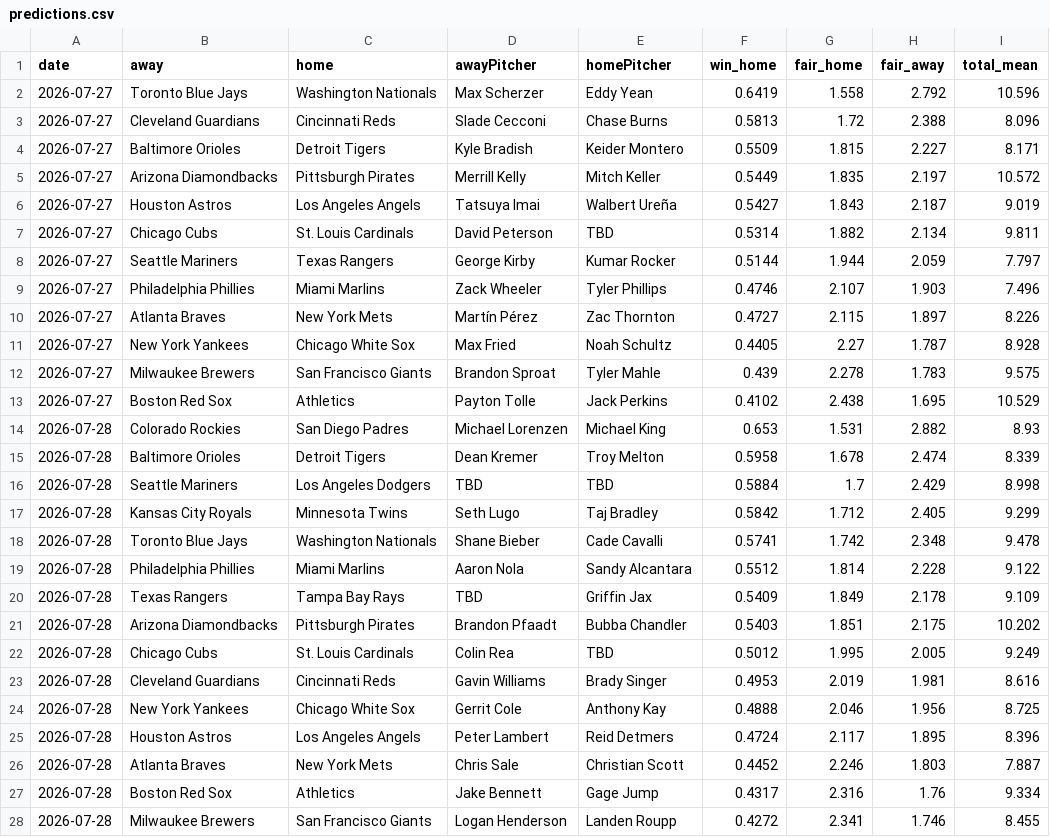
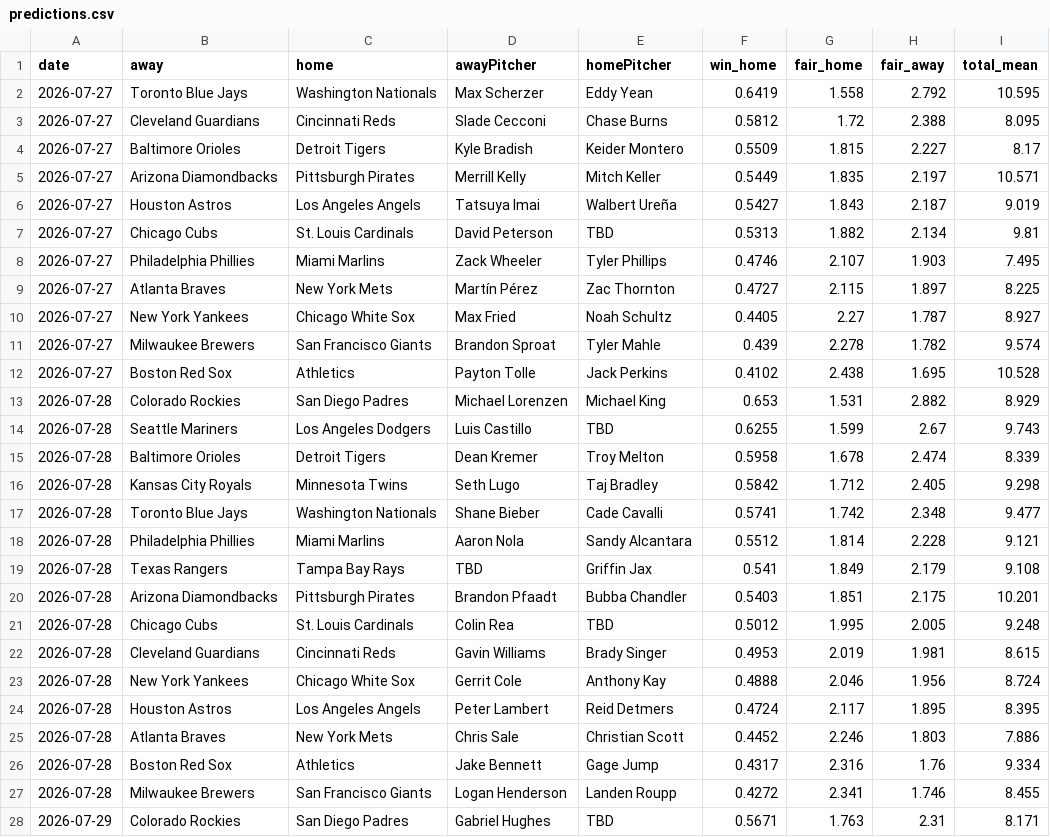
Before and after one commit to DanielTomaro13/MLB-Modelling, a CSV file: reports/predictions.csv, drawn as a sheet; only a part is shown; the shorter side is filled out with more unchanged rows; the diff covers the shown part only.

```diff
--- a/reports/predictions.csv
+++ b/reports/predictions.csv
@@ -1,27 +1,26 @@
 date,away,home,awayPitcher,homePitcher,win_home,fair_home,fair_away,total_mean
-2026-07-27,Toronto Blue Jays,Washington Nationals,Max Scherzer,Eddy Yean,0.6419,1.558,2.792,10.596
-2026-07-27,Cleveland Guardians,Cincinnati Reds,Slade Cecconi,Chase Burns,0.5813,1.72,2.388,8.096
-2026-07-27,Baltimore Orioles,Detroit Tigers,Kyle Bradish,Keider Montero,0.5509,1.815,2.227,8.171
-2026-07-27,Arizona Diamondbacks,Pittsburgh Pirates,Merrill Kelly,Mitch Keller,0.5449,1.835,2.197,10.572
+2026-07-27,Toronto Blue Jays,Washington Nationals,Max Scherzer,Eddy Yean,0.6419,1.558,2.792,10.595
+2026-07-27,Cleveland Guardians,Cincinnati Reds,Slade Cecconi,Chase Burns,0.5812,1.72,2.388,8.095
+2026-07-27,Baltimore Orioles,Detroit Tigers,Kyle Bradish,Keider Montero,0.5509,1.815,2.227,8.17
+2026-07-27,Arizona Diamondbacks,Pittsburgh Pirates,Merrill Kelly,Mitch Keller,0.5449,1.835,2.197,10.571
 2026-07-27,Houston Astros,Los Angeles Angels,Tatsuya Imai,Walbert Ureña,0.5427,1.843,2.187,9.019
-2026-07-27,Chicago Cubs,St. Louis Cardinals,David Peterson,TBD,0.5314,1.882,2.134,9.811
-2026-07-27,Seattle Mariners,Texas Rangers,George Kirby,Kumar Rocker,0.5144,1.944,2.059,7.797
-2026-07-27,Philadelphia Phillies,Miami Marlins,Zack Wheeler,Tyler Phillips,0.4746,2.107,1.903,7.496
-2026-07-27,Atlanta Braves,New York Mets,Martín Pérez,Zac Thornton,0.4727,2.115,1.897,8.226
-2026-07-27,New York Yankees,Chicago White Sox,Max Fried,Noah Schultz,0.4405,2.27,1.787,8.928
-2026-07-27,Milwaukee Brewers,San Francisco Giants,Brandon Sproat,Tyler Mahle,0.439,2.278,1.783,9.575
-2026-07-27,Boston Red Sox,Athletics,Payton Tolle,Jack Perkins,0.4102,2.438,1.695,10.529
-2026-07-28,Colorado Rockies,San Diego Padres,Michael Lorenzen,Michael King,0.653,1.531,2.882,8.93
+2026-07-27,Chicago Cubs,St. Louis Cardinals,David Peterson,TBD,0.5313,1.882,2.134,9.81
+2026-07-27,Philadelphia Phillies,Miami Marlins,Zack Wheeler,Tyler Phillips,0.4746,2.107,1.903,7.495
+2026-07-27,Atlanta Braves,New York Mets,Martín Pérez,Zac Thornton,0.4727,2.115,1.897,8.225
+2026-07-27,New York Yankees,Chicago White Sox,Max Fried,Noah Schultz,0.4405,2.27,1.787,8.927
+2026-07-27,Milwaukee Brewers,San Francisco Giants,Brandon Sproat,Tyler Mahle,0.439,2.278,1.782,9.574
+2026-07-27,Boston Red Sox,Athletics,Payton Tolle,Jack Perkins,0.4102,2.438,1.695,10.528
+2026-07-28,Colorado Rockies,San Diego Padres,Michael Lorenzen,Michael King,0.653,1.531,2.882,8.929
+2026-07-28,Seattle Mariners,Los Angeles Dodgers,Luis Castillo,TBD,0.6255,1.599,2.67,9.743
 2026-07-28,Baltimore Orioles,Detroit Tigers,Dean Kremer,Troy Melton,0.5958,1.678,2.474,8.339
-2026-07-28,Seattle Mariners,Los Angeles Dodgers,TBD,TBD,0.5884,1.7,2.429,8.998
-2026-07-28,Kansas City Royals,Minnesota Twins,Seth Lugo,Taj Bradley,0.5842,1.712,2.405,9.299
-2026-07-28,Toronto Blue Jays,Washington Nationals,Shane Bieber,Cade Cavalli,0.5741,1.742,2.348,9.478
-2026-07-28,Philadelphia Phillies,Miami Marlins,Aaron Nola,Sandy Alcantara,0.5512,1.814,2.228,9.122
-2026-07-28,Texas Rangers,Tampa Bay Rays,TBD,Griffin Jax,0.5409,1.849,2.178,9.109
-2026-07-28,Arizona Diamondbacks,Pittsburgh Pirates,Brandon Pfaadt,Bubba Chandler,0.5403,1.851,2.175,10.202
-2026-07-28,Chicago Cubs,St. Louis Cardinals,Colin Rea,TBD,0.5012,1.995,2.005,9.249
-2026-07-28,Cleveland Guardians,Cincinnati Reds,Gavin Williams,Brady Singer,0.4953,2.019,1.981,8.616
-2026-07-28,New York Yankees,Chicago White Sox,Gerrit Cole,Anthony Kay,0.4888,2.046,1.956,8.725
-2026-07-28,Houston Astros,Los Angeles Angels,Peter Lambert,Reid Detmers,0.4724,2.117,1.895,8.396
-2026-07-28,Atlanta Braves,New York Mets,Chris Sale,Christian Scott,0.4452,2.246,1.803,7.887
+2026-07-28,Kansas City Royals,Minnesota Twins,Seth Lugo,Taj Bradley,0.5842,1.712,2.405,9.298
+2026-07-28,Toronto Blue Jays,Washington Nationals,Shane Bieber,Cade Cavalli,0.5741,1.742,2.348,9.477
+2026-07-28,Philadelphia Phillies,Miami Marlins,Aaron Nola,Sandy Alcantara,0.5512,1.814,2.228,9.121
+2026-07-28,Texas Rangers,Tampa Bay Rays,TBD,Griffin Jax,0.541,1.849,2.179,9.108
+2026-07-28,Arizona Diamondbacks,Pittsburgh Pirates,Brandon Pfaadt,Bubba Chandler,0.5403,1.851,2.175,10.201
+2026-07-28,Chicago Cubs,St. Louis Cardinals,Colin Rea,TBD,0.5012,1.995,2.005,9.248
+2026-07-28,Cleveland Guardians,Cincinnati Reds,Gavin Williams,Brady Singer,0.4953,2.019,1.981,8.615
+2026-07-28,New York Yankees,Chicago White Sox,Gerrit Cole,Anthony Kay,0.4888,2.046,1.956,8.724
+2026-07-28,Houston Astros,Los Angeles Angels,Peter Lambert,Reid Detmers,0.4724,2.117,1.895,8.395
+2026-07-28,Atlanta Braves,New York Mets,Chris Sale,Christian Scott,0.4452,2.246,1.803,7.886
 2026-07-28,Boston Red Sox,Athletics,Jake Bennett,Gage Jump,0.4317,2.316,1.76,9.334
```
Also changed, not shown: 1 added row, 1 removed row and 11 edited cells elsewhere in this file, data/fixtures.csv, 3 other files.
